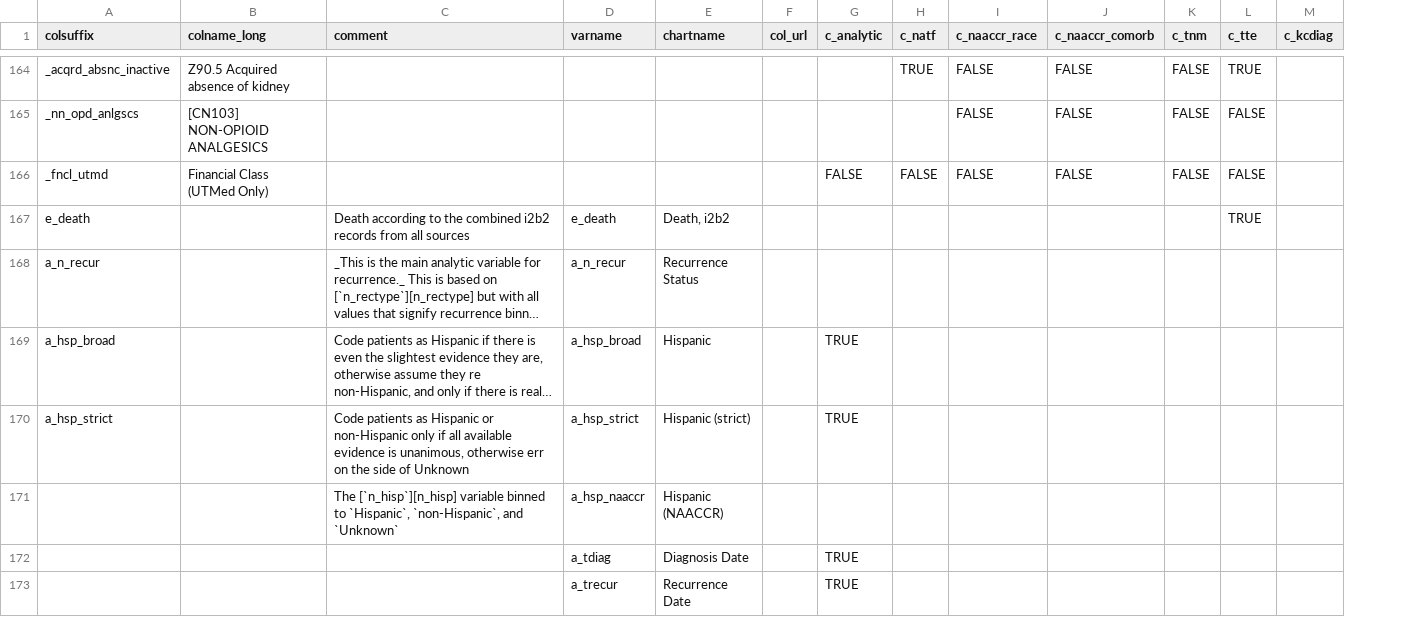
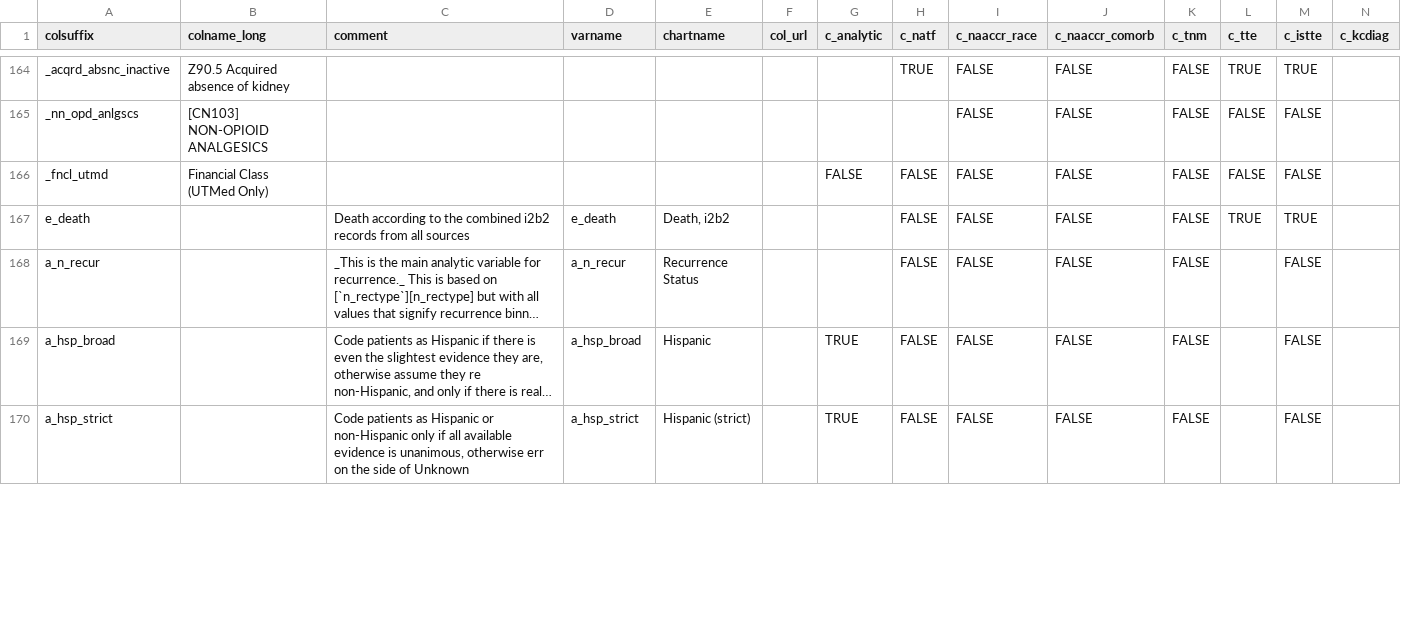
Before and after one commit to bokov/kl2_kc_analysis, a CSV file: datadictionary_static.csv, drawn as a sheet; only a part is shown, gaps mark what is left out; long unchanged cells end in …; removed rows and columns are numbered as before the commit, all else as after; rows hold the shown columns only; the diff covers the shown part only; the diff names each change by its address in the sheet, - before the commit and + after, or states it on an @@ line.

Commit message:
Added c_istte column to data dictionary for variables that END UP being TTE, but are not part of the mass transform from T/F to TTE that the c_tte column selects. Also added FALSE to a few cells where I am confident it will not change.

```diff
--- a/datadictionary_static.csv
+++ b/datadictionary_static.csv
+column M (c_istte), rows 164-170: TRUE | FALSE | FALSE | TRUE | FALSE | FALSE | FALSE
-H167:H170 (c_natf): (empty)
+H167:H170 (c_natf): FALSE
-I167:I170 (c_naaccr_race): (empty)
+I167:I170 (c_naaccr_race): FALSE
-J167:J170 (c_naaccr_comorb): (empty)
+J167:J170 (c_naaccr_comorb): FALSE
-K167:K170 (c_tnm): (empty)
+K167:K170 (c_tnm): FALSE
-row 171:  |  | The [`n_hisp`][n_hisp] variable binned to `Hispanic`, `non-Hispanic`, and `Unknown` | a_hsp_naaccr | Hispanic (NAACCR)
-row 172:  |  |  | a_tdiag | Diagnosis Date |  | TRUE
-row 173:  |  |  | a_trecur | Recurrence Date |  | TRUE
```
Also changed, not shown: 5 added rows, 2 removed rows and 2 edited cells elsewhere in this file.
